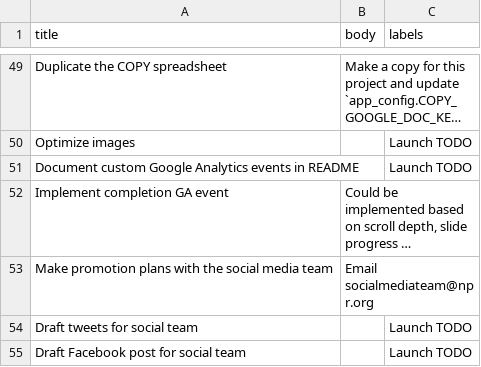
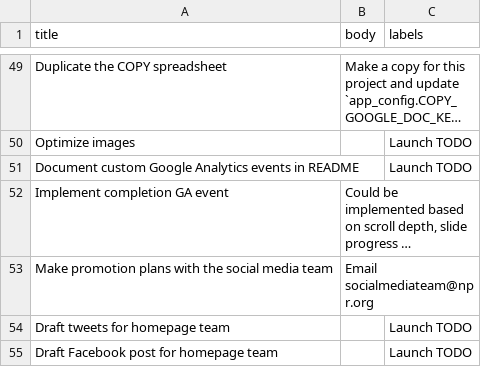
Before and after one commit to nprapps/app-template, a CSV file: etc/default_tickets.csv, drawn as a sheet; only a part is shown, gaps mark what is left out; long unchanged cells end in …; the diff names each change by its address in the sheet, - before the commit and + after, or states it on an @@ line.

Commit message:
edit default tickets for house social media stuff. closes #495

```diff
--- a/etc/default_tickets.csv
+++ b/etc/default_tickets.csv
-A54 (title): Draft tweets for social team
+A54 (title): Draft tweets for homepage team
-A55 (title): Draft Facebook post for social team
+A55 (title): Draft Facebook post for homepage team
```
